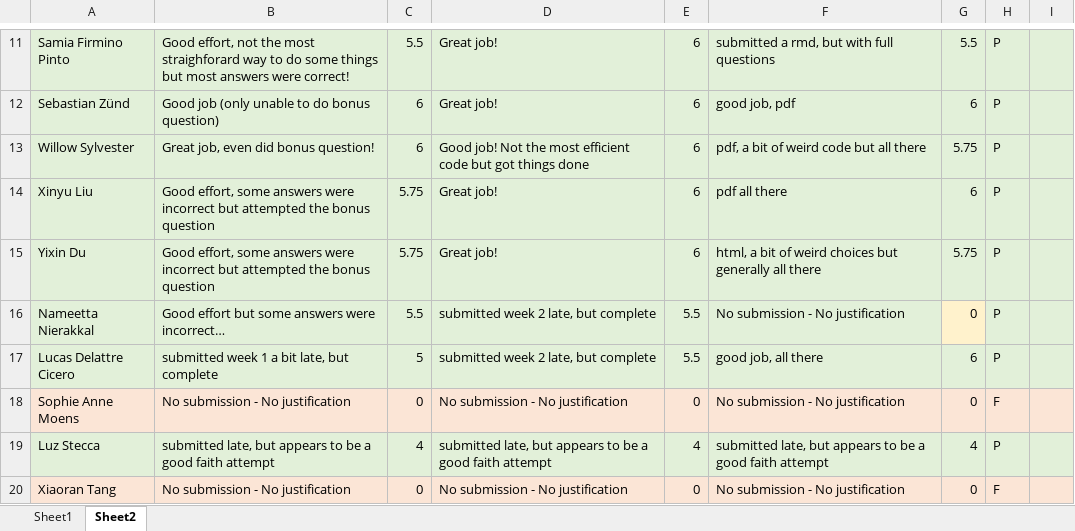
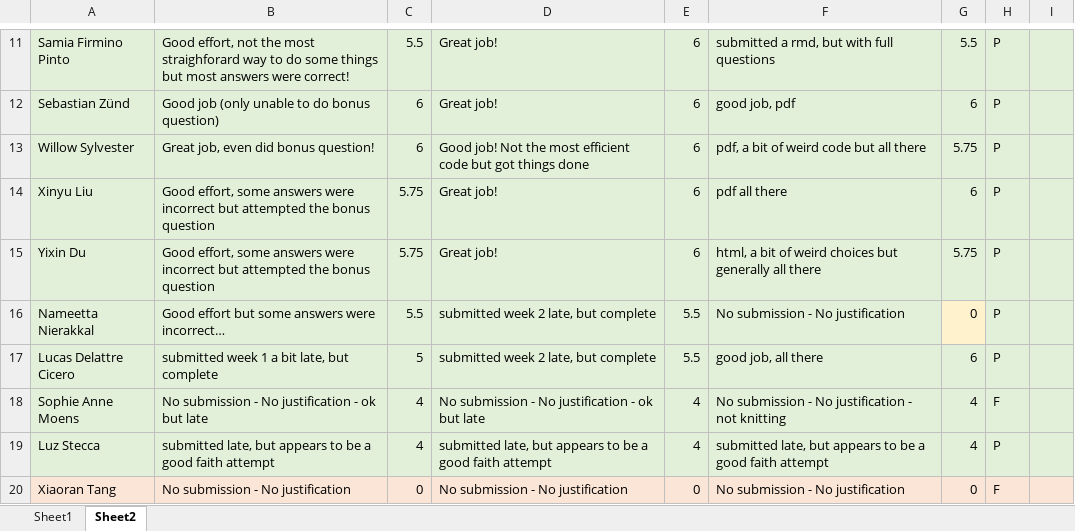
Before and after one commit to liviosilvamuller/Fundamentals-of-R, an Excel workbook: Fundamentals_workshop_2023/Other/FOR_workshop_grading_sheet.xlsx, sheet Sheet2, drawn as a sheet; only a part is shown, gaps mark what is left out; values as stored, in another font and other column widths than the file's, no borders; the diff names each change by its address in the sheet, - before the commit and + after, or states it on an @@ line.

Commit message:
Updated grading sheet

```diff
--- a/Fundamentals_workshop_2023/Other/FOR_workshop_grading_sheet.xlsx (sheet Sheet2)
+++ b/Fundamentals_workshop_2023/Other/FOR_workshop_grading_sheet.xlsx (sheet Sheet2)
-A18:I18 fill: #FBE5D6
+A18:I18 fill: #E2F0D9
-B18: No submission - No justification
+B18: No submission - No justification - ok but late
-C18: 0
+C18: 4
-D18: No submission - No justification
+D18: No submission - No justification - ok but late
-E18: 0
+E18: 4
-F18: No submission - No justification
+F18: No submission - No justification - not knitting
-G18: 0
+G18: 4
```
